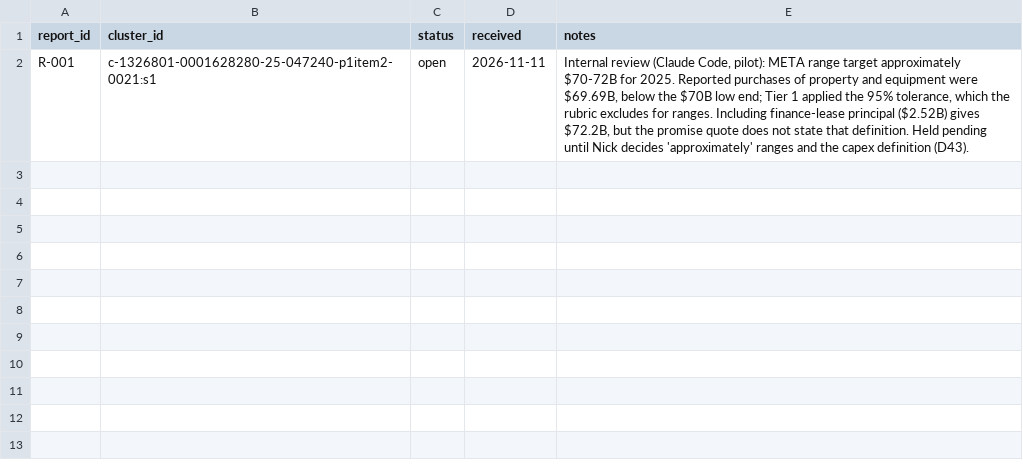
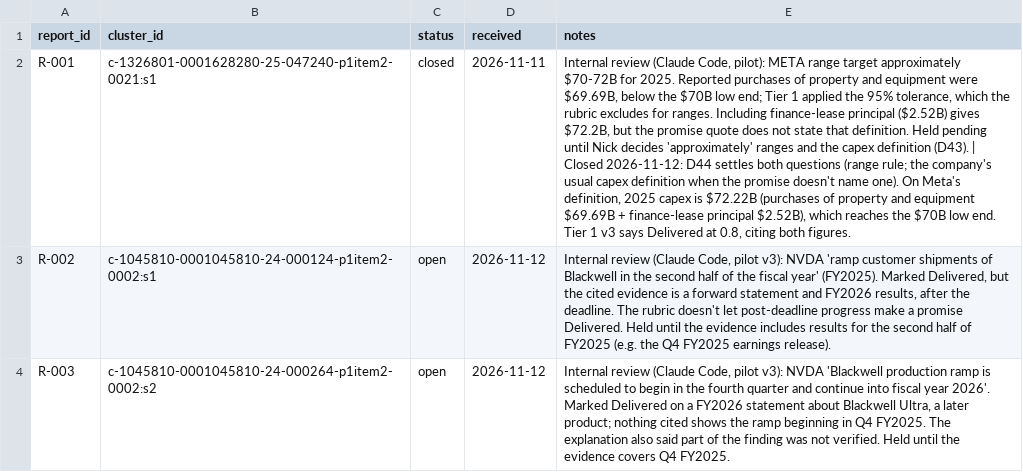
Before and after one commit to Gavin-Morris-04/aipayback, a CSV file: data/error_reports.csv, drawn as a sheet; the diff names each change by its address in the sheet, - before the commit and + after, or states it on an @@ line.

```diff
--- a/data/error_reports.csv
+++ b/data/error_reports.csv
-C2 (status): open
+C2 (status): closed
-E2 (notes): …definition (D43).
+E2 (notes): …definition (D43). | Closed 2026-11-12: D44 settles both questions (range rule; the company's usual capex definition when the promise doesn't name one). On Meta's definition, 2025 capex is $72.22B (purchases of property and equipment $69.69B + finance-lease principal $2.52B), which reaches the $70B low end. Tier 1 v3 says Delivered at 0.8, citing both figures.
+row 3: R-002 | c-1045810-0001045810-24-000124-p1item2-0002:s1 | open | 2026-11-12 | Internal review (Claude Code, pilot v3): NVDA 'ramp customer shipments of Blackwell in the second half of the fiscal year' (FY2025). Marked Delivered, but the cited evidence is a forward statement and FY2026 results, after the deadline. The rubric doesn't let post-deadline progress make a promise Delivered. Held until the evidence includes results for the second half of FY2025 (e.g. the Q4 FY2025 earnings release).
+row 4: R-003 | c-1045810-0001045810-24-000264-p1item2-0002:s2 | open | 2026-11-12 | Internal review (Claude Code, pilot v3): NVDA 'Blackwell production ramp is scheduled to begin in the fourth quarter and continue into fiscal year 2026'. Marked Delivered on a FY2026 statement about Blackwell Ultra, a later product; nothing cited shows the ramp beginning in Q4 FY2025. The explanation also said part of the finding was not verified. Held until the evidence covers Q4 FY2025.
```
Also changed, not shown: 31 other files.
